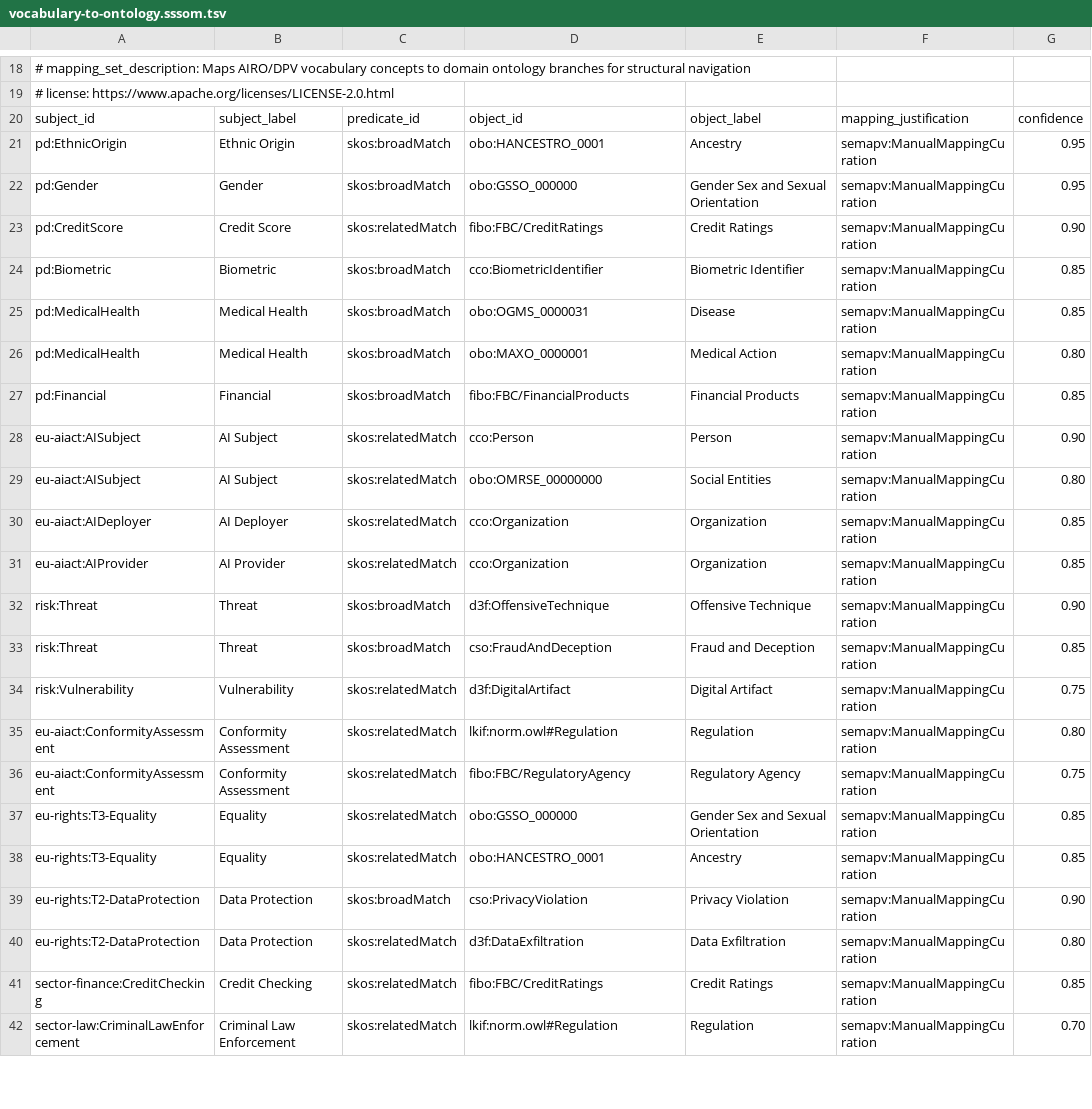
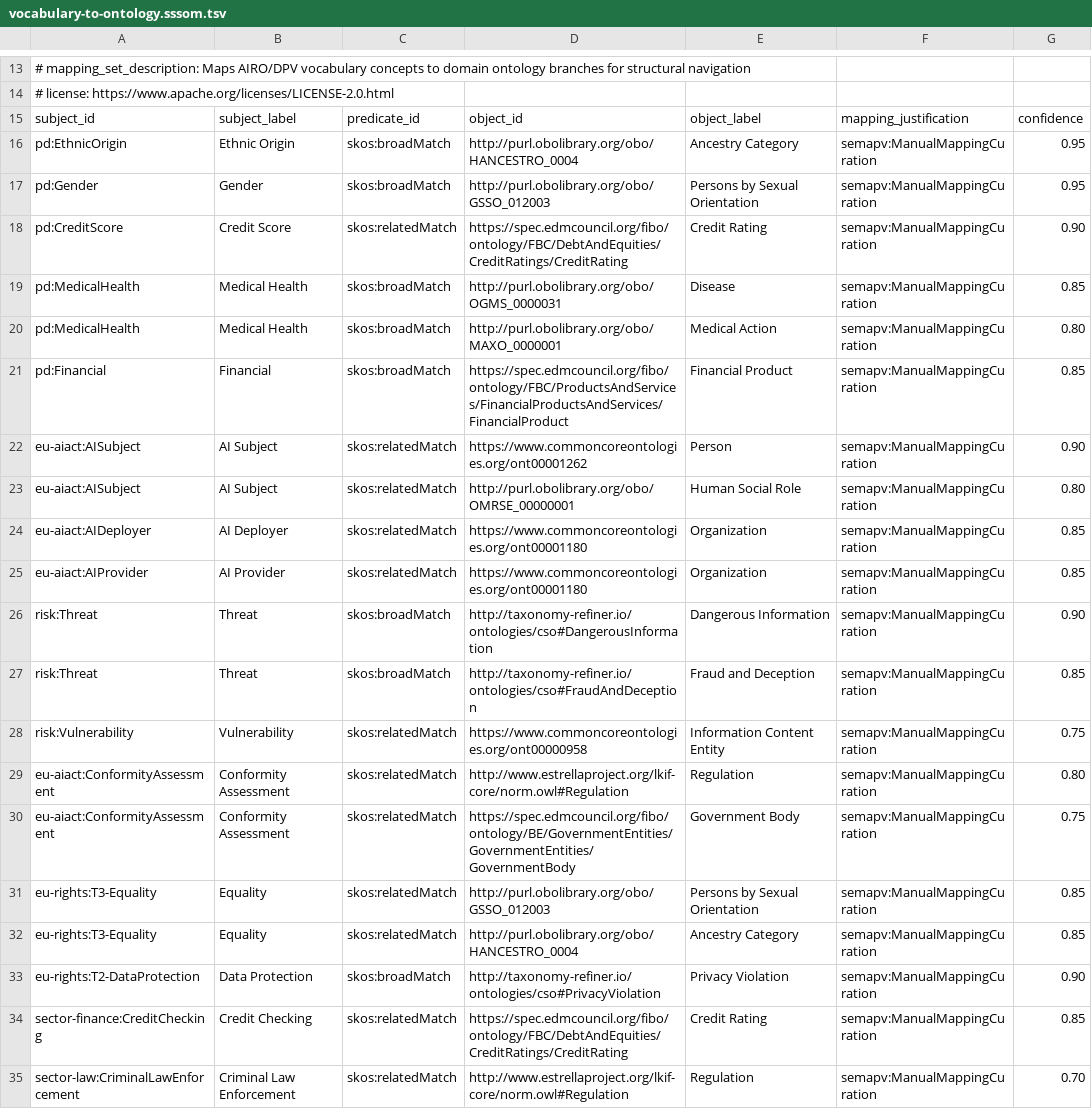
Before and after one commit to hjrnunes/onto-red-team, a TSV file: refiner/data/vocabulary-to-ontology.sssom.tsv, drawn as a sheet; only a part is shown, gaps mark what is left out; removed rows and columns are numbered as before the commit, all else as after; the diff covers the shown part only; the diff names each change by its address in the sheet, - before the commit and + after, or states it on an @@ line.

```diff
--- a/refiner/data/vocabulary-to-ontology.sssom.tsv
+++ b/refiner/data/vocabulary-to-ontology.sssom.tsv
-D16: obo:HANCESTRO_0001
+D16: http://purl.obolibrary.org/obo/HANCESTRO_0004
-E16: Ancestry
+E16: Ancestry Category
-D17: obo:GSSO_000000
+D17: http://purl.obolibrary.org/obo/GSSO_012003
-E17: Gender Sex and Sexual Orientation
+E17: Persons by Sexual Orientation
-D18: fibo:FBC/CreditRatings
+D18: https://spec.edmcouncil.org/fibo/ontology/FBC/DebtAndEquities/CreditRatings/CreditRating
-E18: Credit Ratings
+E18: Credit Rating
-row 24: pd:Biometric | Biometric | skos:broadMatch | cco:BiometricIdentifier | Biometric Identifier | semapv:ManualMappingCuration | 0.85
-D19: obo:OGMS_0000031
+D19: http://purl.obolibrary.org/obo/OGMS_0000031
-D20: obo:MAXO_0000001
+D20: http://purl.obolibrary.org/obo/MAXO_0000001
-D21: fibo:FBC/FinancialProducts
+D21: https://spec.edmcouncil.org/fibo/ontology/FBC/ProductsAndServices/FinancialProductsAndServices/FinancialProduct
-E21: Financial Products
+E21: Financial Product
-D22: cco:Person
+D22: https://www.commoncoreontologies.org/ont00001262
-D23: obo:OMRSE_00000000
+D23: http://purl.obolibrary.org/obo/OMRSE_00000001
-E23: Social Entities
+E23: Human Social Role
-D24:D25: cco:Organization
+D24:D25: https://www.commoncoreontologies.org/ont00001180
-D26: d3f:OffensiveTechnique
+D26: http://taxonomy-refiner.io/ontologies/cso#DangerousInformation
-E26: Offensive Technique
+E26: Dangerous Information
-D27: cso:FraudAndDeception
+D27: http://taxonomy-refiner.io/ontologies/cso#FraudAndDeception
-D28: d3f:DigitalArtifact
+D28: https://www.commoncoreontologies.org/ont00000958
-E28: Digital Artifact
+E28: Information Content Entity
-D29: lkif:norm.owl#Regulation
+D29: http://www.estrellaproject.org/lkif-core/norm.owl#Regulation
-D30: fibo:FBC/RegulatoryAgency
+D30: https://spec.edmcouncil.org/fibo/ontology/BE/GovernmentEntities/GovernmentEntities/GovernmentBody
-E30: Regulatory Agency
+E30: Government Body
-D31: obo:GSSO_000000
+D31: http://purl.obolibrary.org/obo/GSSO_012003
-E31: Gender Sex and Sexual Orientation
+E31: Persons by Sexual Orientation
-D32: obo:HANCESTRO_0001
+D32: http://purl.obolibrary.org/obo/HANCESTRO_0004
-E32: Ancestry
+E32: Ancestry Category
-D33: cso:PrivacyViolation
+D33: http://taxonomy-refiner.io/ontologies/cso#PrivacyViolation
-row 40: eu-rights:T2-DataProtection | Data Protection | skos:relatedMatch | d3f:DataExfiltration | Data Exfiltration | semapv:ManualMappingCuration | 0.80
-D34: fibo:FBC/CreditRatings
+D34: https://spec.edmcouncil.org/fibo/ontology/FBC/DebtAndEquities/CreditRatings/CreditRating
-E34: Credit Ratings
+E34: Credit Rating
-D35: lkif:norm.owl#Regulation
+D35: http://www.estrellaproject.org/lkif-core/norm.owl#Regulation
```
Also changed, not shown: 7 added rows, 5 removed rows and 4 edited cells elsewhere in this file, 15 other files.
